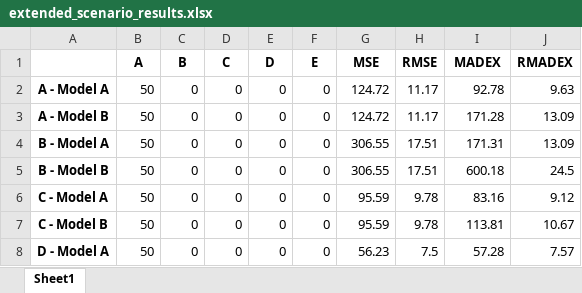
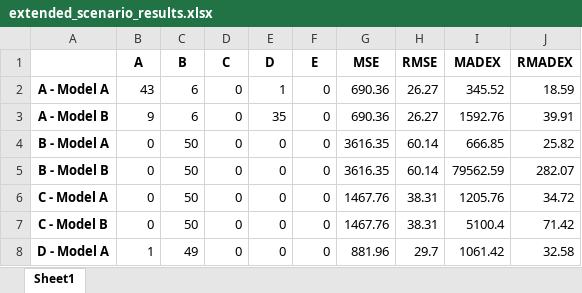
Before and after one commit to spitoglou/madex, an Excel workbook: extended_outcome/extended_scenario_results.xlsx, sheet Sheet1, drawn as a sheet; only a part is shown; values as stored, in another font and other column widths than the file's, no borders; the diff covers the shown part only; the diff names each change by its address in the sheet, - before the commit and + after, or states it on an @@ line.

```diff
--- a/extended_outcome/extended_scenario_results.xlsx (sheet Sheet1)
+++ b/extended_outcome/extended_scenario_results.xlsx (sheet Sheet1)
-B2 (A): 50
+B2 (A): 43
-C2:C3 (B): 0
+C2:C3 (B): 6
-E2 (D): 0
+E2 (D): 1
-G2:G3 (MSE): 124.72
+G2:G3 (MSE): 690.36
-H2:H3 (RMSE): 11.17
+H2:H3 (RMSE): 26.27
-I2 (MADEX): 92.78
+I2 (MADEX): 345.52
-J2 (RMADEX): 9.63
+J2 (RMADEX): 18.59
-B3 (A): 50
+B3 (A): 9
-E3 (D): 0
+E3 (D): 35
-I3 (MADEX): 171.28
+I3 (MADEX): 1592.76
-J3 (RMADEX): 13.09
+J3 (RMADEX): 39.91
-B4:B7 (A): 50
+B4:B7 (A): 0
-C4:C7 (B): 0
+C4:C7 (B): 50
-G4:G5 (MSE): 306.55
+G4:G5 (MSE): 3616.35
-H4:H5 (RMSE): 17.51
+H4:H5 (RMSE): 60.14
-I4 (MADEX): 171.31
+I4 (MADEX): 666.85
-J4 (RMADEX): 13.09
+J4 (RMADEX): 25.82
-I5 (MADEX): 600.18
+I5 (MADEX): 79562.59
-J5 (RMADEX): 24.5
+J5 (RMADEX): 282.07
-G6:G7 (MSE): 95.59
+G6:G7 (MSE): 1467.76
-H6:H7 (RMSE): 9.78
+H6:H7 (RMSE): 38.31
-I6 (MADEX): 83.16
+I6 (MADEX): 1205.76
-J6 (RMADEX): 9.12
+J6 (RMADEX): 34.72
-I7 (MADEX): 113.81
+I7 (MADEX): 5100.4
-J7 (RMADEX): 10.67
+J7 (RMADEX): 71.42
-B8 (A): 50
+B8 (A): 1
-C8 (B): 0
+C8 (B): 49
-G8 (MSE): 56.23
+G8 (MSE): 881.96
-H8 (RMSE): 7.5
+H8 (RMSE): 29.7
-I8 (MADEX): 57.28
+I8 (MADEX): 1061.42
-J8 (RMADEX): 7.57
+J8 (RMADEX): 32.58
```
Also changed, not shown: 56 edited cells elsewhere in this sheet, extended_outcome/extended_scenarios.xlsx, 35 other files.
